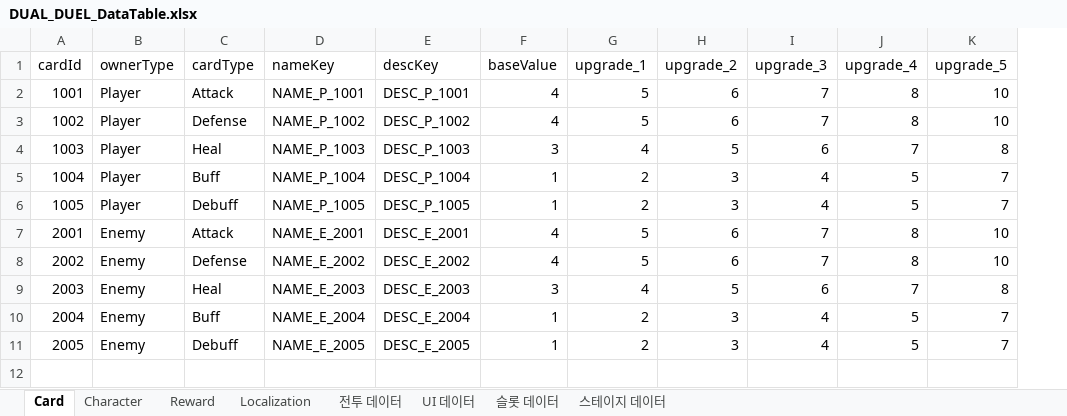
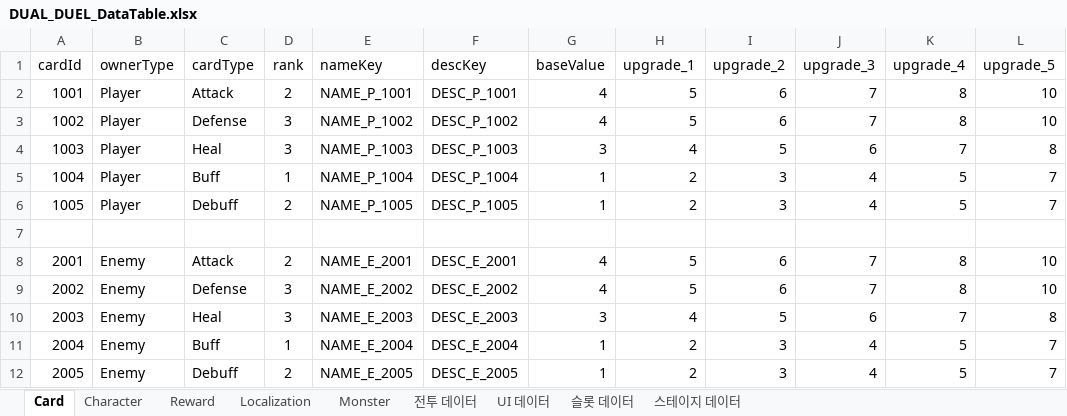
Before and after one commit to jinjooyoung/DUAL-DUEL, an Excel workbook: Assets/Data/Excel/DUAL_DUEL_DataTable.xlsx, sheet Card, drawn as a sheet; values as stored, in another font and other column widths than the file's, no borders; charts and pictures not drawn; the diff names each change by its address in the sheet, - before the commit and + after, or states it on an @@ line.

```diff
--- a/Assets/Data/Excel/DUAL_DUEL_DataTable.xlsx (sheet Card)
+++ b/Assets/Data/Excel/DUAL_DUEL_DataTable.xlsx (sheet Card)
+sheet tab: Monster
+column D (rank), rows 2-6: 2 | 3 | 3 | 1 | 2; rows 8-12: 2 | 3 | 3 | 1 | 2
+row 7: (empty)
```
Also changed, not shown: formulas that keep their value, charts or pictures, 17 other files.
